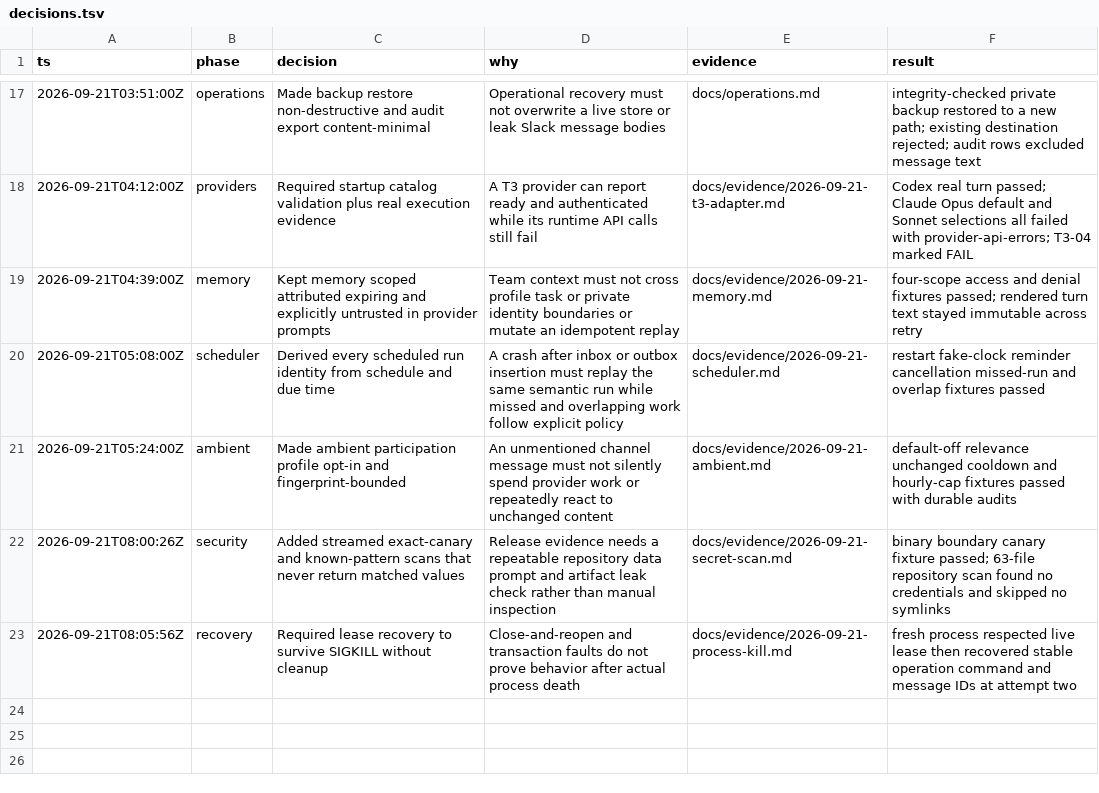
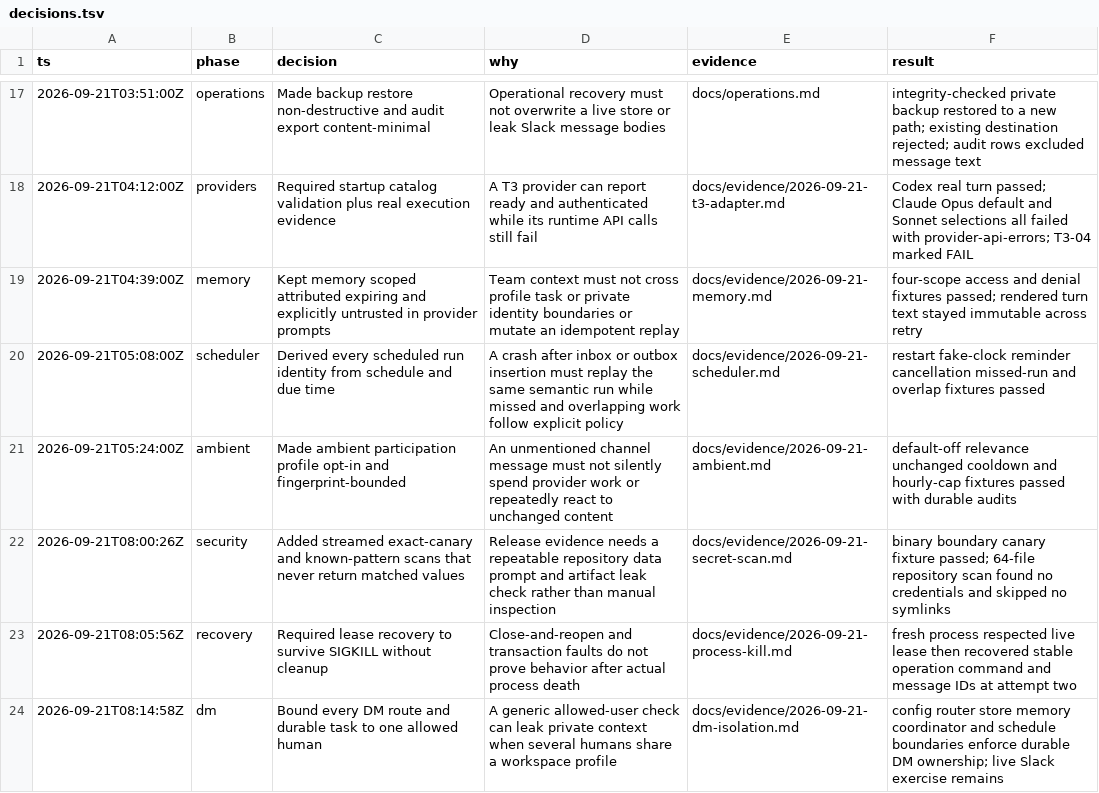
Before and after one commit to Dhruv2mars/agent-tag, a TSV file: docs/audit/decisions.tsv, drawn as a sheet; only a part is shown, gaps mark what is left out.

Commit message:
feat: isolate direct-message tasks

```diff
--- a/docs/audit/decisions.tsv
+++ b/docs/audit/decisions.tsv
@@ -21,3 +21,4 @@ ts	phase	decision	why	evidence	result
 2026-09-21T05:24:00Z	ambient	Made ambient participation profile opt-in and fingerprint-bounded	An unmentioned channel message must not silently spend provider work or repeatedly react to unchanged content	docs/evidence/2026-09-21-ambient.md	default-off relevance unchanged cooldown and hourly-cap fixtures passed with durable audits
-2026-09-21T08:00:26Z	security	Added streamed exact-canary and known-pattern scans that never return matched values	Release evidence needs a repeatable repository data prompt and artifact leak check rather than manual inspection	docs/evidence/2026-09-21-secret-scan.md	binary boundary canary fixture passed; 63-file repository scan found no credentials and skipped no symlinks
+2026-09-21T08:00:26Z	security	Added streamed exact-canary and known-pattern scans that never return matched values	Release evidence needs a repeatable repository data prompt and artifact leak check rather than manual inspection	docs/evidence/2026-09-21-secret-scan.md	binary boundary canary fixture passed; 64-file repository scan found no credentials and skipped no symlinks
 2026-09-21T08:05:56Z	recovery	Required lease recovery to survive SIGKILL without cleanup	Close-and-reopen and transaction faults do not prove behavior after actual process death	docs/evidence/2026-09-21-process-kill.md	fresh process respected live lease then recovered stable operation command and message IDs at attempt two
+2026-09-21T08:14:58Z	dm	Bound every DM route and durable task to one allowed human	A generic allowed-user check can leak private context when several humans share a workspace profile	docs/evidence/2026-09-21-dm-isolation.md	config router store memory coordinator and schedule boundaries enforce durable DM ownership; live Slack exercise remains
```
Also changed, not shown: 26 other files.
